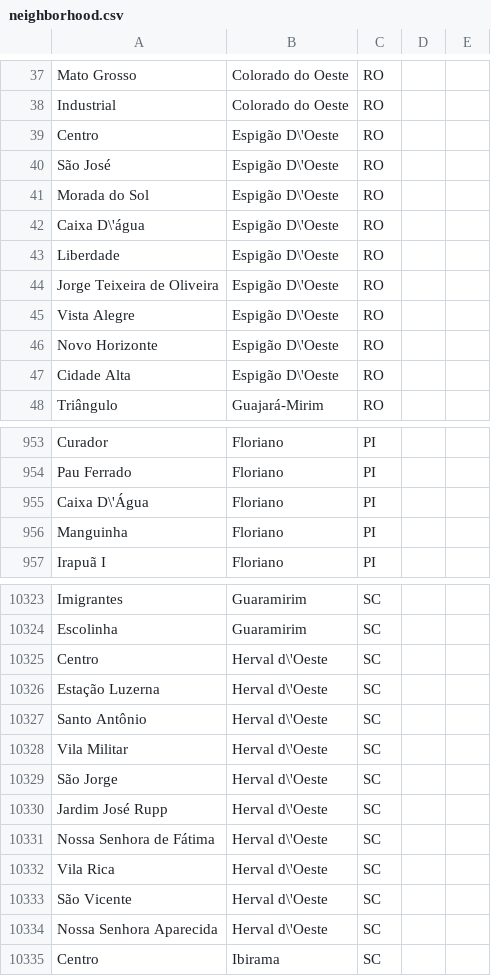
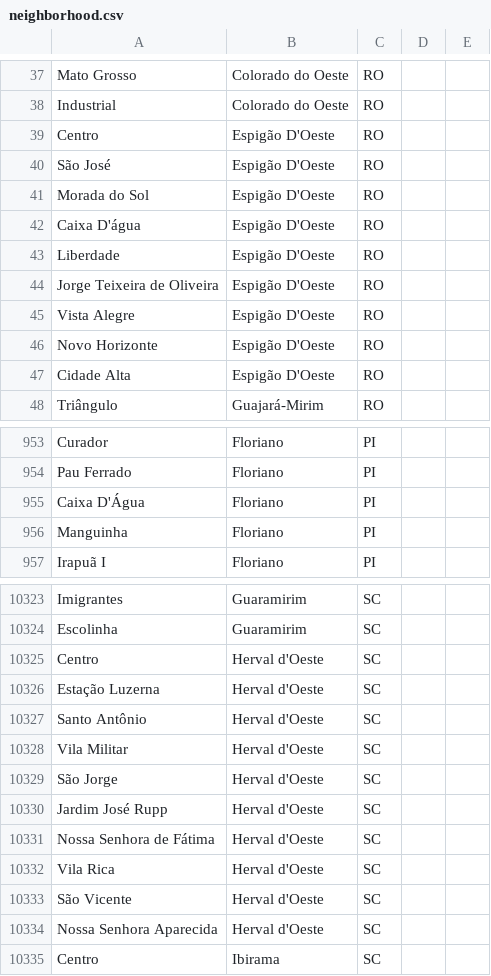
Before and after one commit to EricPatrickM/Checkpreco, a CSV file: backend/checkpreco/resources/neighborhood.csv, drawn as a sheet; only a part is shown, gaps mark what is left out; the diff covers the shown part only.

```diff
--- a/backend/checkpreco/resources/neighborhood.csv
+++ b/backend/checkpreco/resources/neighborhood.csv
@@ -38,11 +38,11 @@
 "Industrial","Colorado do Oeste","RO"
-"Centro","Espigão D\'Oeste","RO"
-"São José","Espigão D\'Oeste","RO"
-"Morada do Sol","Espigão D\'Oeste","RO"
-"Caixa D\'água","Espigão D\'Oeste","RO"
-"Liberdade","Espigão D\'Oeste","RO"
-"Jorge Teixeira de Oliveira","Espigão D\'Oeste","RO"
-"Vista Alegre","Espigão D\'Oeste","RO"
-"Novo Horizonte","Espigão D\'Oeste","RO"
-"Cidade Alta","Espigão D\'Oeste","RO"
+"Centro","Espigão D'Oeste","RO"
+"São José","Espigão D'Oeste","RO"
+"Morada do Sol","Espigão D'Oeste","RO"
+"Caixa D'água","Espigão D'Oeste","RO"
+"Liberdade","Espigão D'Oeste","RO"
+"Jorge Teixeira de Oliveira","Espigão D'Oeste","RO"
+"Vista Alegre","Espigão D'Oeste","RO"
+"Novo Horizonte","Espigão D'Oeste","RO"
+"Cidade Alta","Espigão D'Oeste","RO"
 "Triângulo","Guajará-Mirim","RO"
@@ -954,3 +954,3 @@
 "Pau Ferrado","Floriano","PI"
-"Caixa D\'Água","Floriano","PI"
+"Caixa D'Água","Floriano","PI"
 "Manguinha","Floriano","PI"
@@ -10324,12 +10324,12 @@
 "Escolinha","Guaramirim","SC"
-"Centro","Herval d\'Oeste","SC"
-"Estação Luzerna","Herval d\'Oeste","SC"
-"Santo Antônio","Herval d\'Oeste","SC"
-"Vila Militar","Herval d\'Oeste","SC"
-"São Jorge","Herval d\'Oeste","SC"
-"Jardim José Rupp","Herval d\'Oeste","SC"
-"Nossa Senhora de Fátima","Herval d\'Oeste","SC"
-"Vila Rica","Herval d\'Oeste","SC"
-"São Vicente","Herval d\'Oeste","SC"
-"Nossa Senhora Aparecida","Herval d\'Oeste","SC"
+"Centro","Herval d'Oeste","SC"
+"Estação Luzerna","Herval d'Oeste","SC"
+"Santo Antônio","Herval d'Oeste","SC"
+"Vila Militar","Herval d'Oeste","SC"
+"São Jorge","Herval d'Oeste","SC"
+"Jardim José Rupp","Herval d'Oeste","SC"
+"Nossa Senhora de Fátima","Herval d'Oeste","SC"
+"Vila Rica","Herval d'Oeste","SC"
+"São Vicente","Herval d'Oeste","SC"
+"Nossa Senhora Aparecida","Herval d'Oeste","SC"
 "Centro","Ibirama","SC"
```
Also changed, not shown: 90 edited cells elsewhere in this file, 21 other files.
